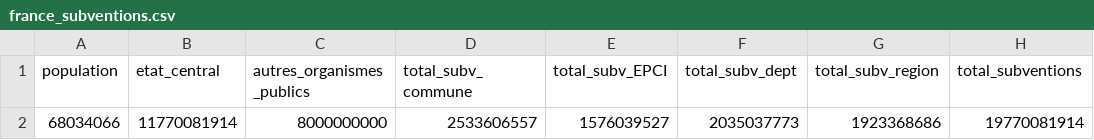
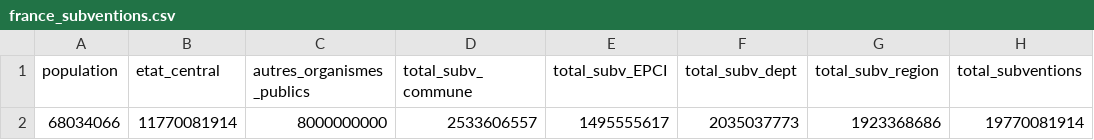
Before and after one commit to RemiG1984/MaFrance, a CSV file: setup/france_subventions.csv, drawn as a sheet; only a part is shown; the diff names each change by its address in the sheet, - before the commit and + after, or states it on an @@ line.

```diff
--- a/setup/france_subventions.csv
+++ b/setup/france_subventions.csv
-E2 (total_subv_EPCI): 1576039527
+E2 (total_subv_EPCI): 1495555617
```
Also changed, not shown: 3 other files.
